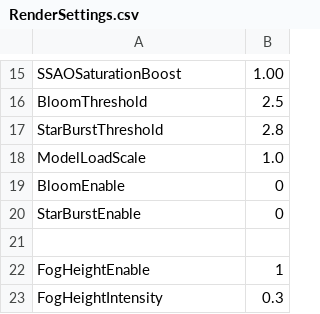
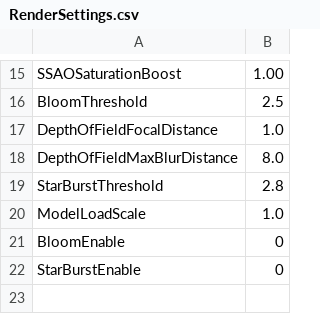
Before and after one commit to bibindon/RedFortressRender, a CSV file: Sample/RenderSettings.csv, drawn as a sheet; only a part is shown, gaps mark what is left out; the shorter side is filled out with more unchanged rows; the diff names each change by its address in the sheet, - before the commit and + after, or states it on an @@ line.

```diff
--- a/Sample/RenderSettings.csv
+++ b/Sample/RenderSettings.csv
+row 17: DepthOfFieldFocalDistance | 1.0
+row 18: DepthOfFieldMaxBlurDistance | 8.0
```
Also changed, not shown: 12 other files.
